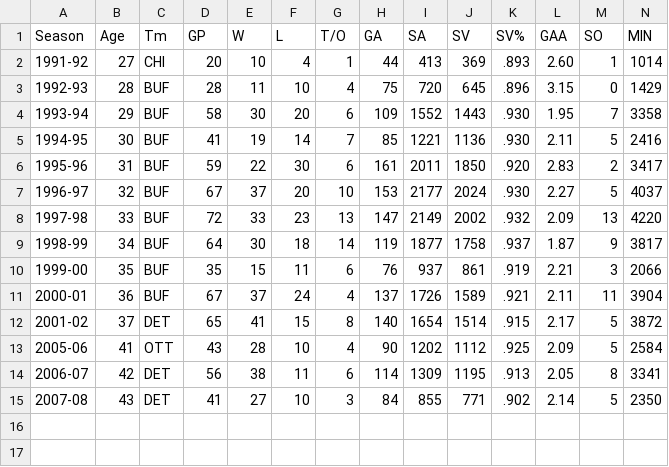
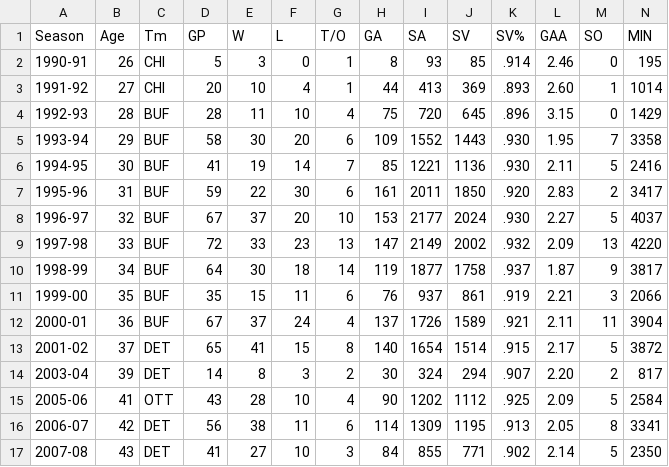
Before and after one commit to graysonslansky/NHL-Data, a CSV file: Goalie Data/dominik_hasek.csv, drawn as a sheet.

Commit message:
Update dominik_hasek.csv

```diff
--- a/Goalie Data/dominik_hasek.csv
+++ b/Goalie Data/dominik_hasek.csv
@@ -1,2 +1,3 @@
 Season,Age,Tm,GP,W,L,T/O,GA,SA,SV,SV%,GAA,SO,MIN
+1990-91,26,CHI,5,3,0,1,8,93,85,.914,2.46,0,195
 1991-92,27,CHI,20,10,4,1,44,413,369,.893,2.60,1,1014
@@ -12,2 +13,3 @@ Season,Age,Tm,GP,W,L,T/O,GA,SA,SV,SV%,GAA,SO,MIN
 2001-02,37,DET,65,41,15,8,140,1654,1514,.915,2.17,5,3872
+2003-04,39,DET,14,8,3,2,30,324,294,.907,2.20,2,817
 2005-06,41,OTT,43,28,10,4,90,1202,1112,.925,2.09,5,2584
```
